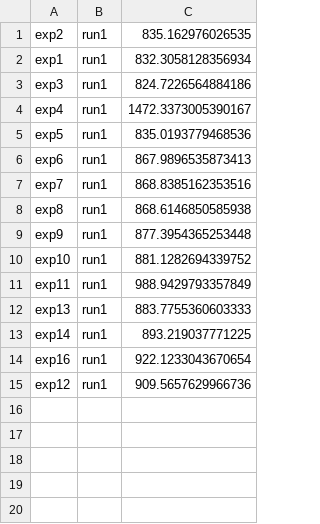
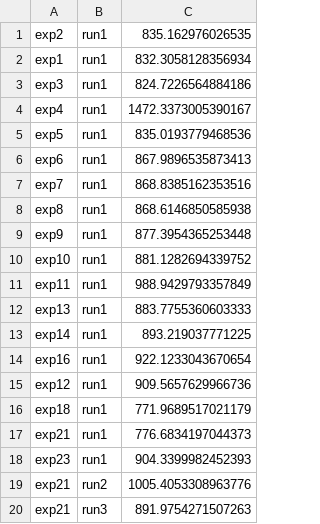
Before and after one commit to CashelF/edge-project, a CSV file: logs/time.csv, drawn as a sheet.

```diff
--- a/logs/time.csv
+++ b/logs/time.csv
@@ -15 +15,6 @@ exp16,run1,922.1233043670654
 exp12,run1,909.5657629966736
+exp18,run1,771.9689517021179
+exp21,run1,776.6834197044373
+exp23,run1,904.3399982452393
+exp21,run2,1005.4053308963776
+exp21,run3,891.9754271507263
```
Also changed, not shown: 12 other files.
